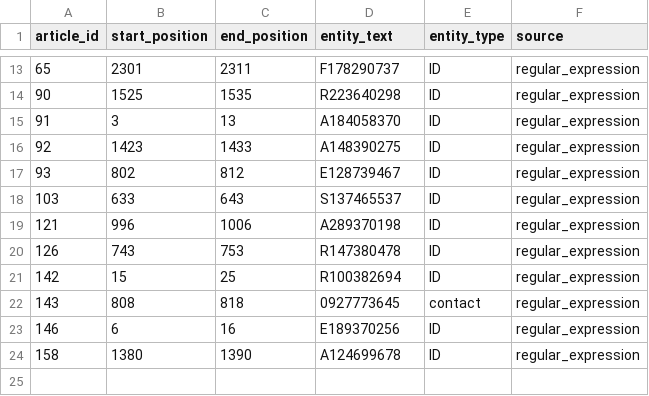
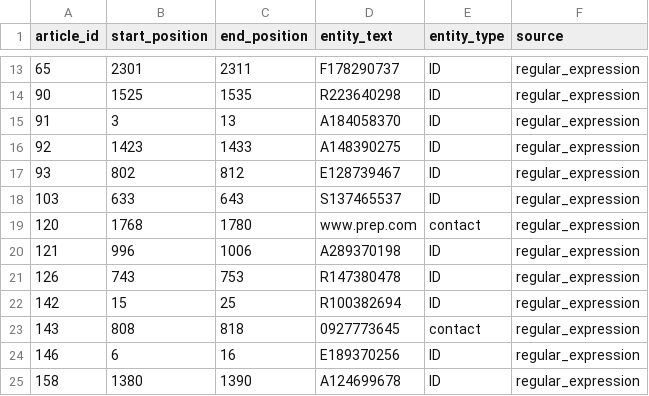
Before and after one commit to wuling31715/2020-AI-CUP, a TSV file: regular_expression/regular_expression.tsv, drawn as a sheet; only a part is shown, gaps mark what is left out.

```diff
--- a/regular_expression/regular_expression.tsv
+++ b/regular_expression/regular_expression.tsv
@@ -18,2 +18,3 @@ article_id	start_position	end_position	entity_text	entity_type	source
 103	633	643	S137465537	ID	regular_expression
+120	1768	1780	www.prep.com	contact	regular_expression
 121	996	1006	A289370198	ID	regular_expression
```
Also changed, not shown: ensemble/ensemble.tsv, 4 other files.
